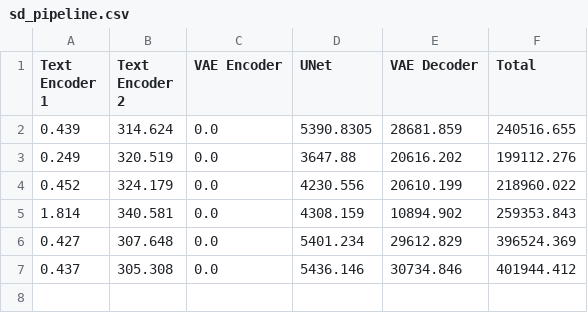
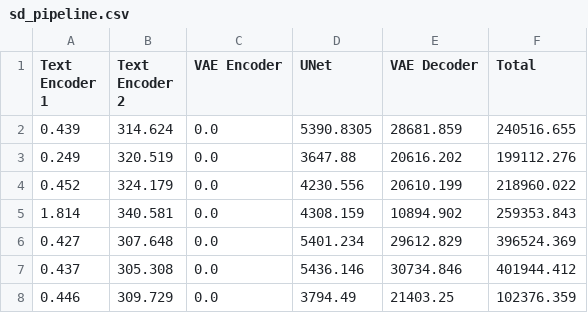
Before and after one commit to shamith2/onnxInference, a CSV file: results/stableDiffusion/sd_msft_results/logs/sd_pipeline.csv, drawn as a sheet; the diff names each change by its address in the sheet, - before the commit and + after, or states it on an @@ line.

```diff
--- a/results/stableDiffusion/sd_msft_results/logs/sd_pipeline.csv
+++ b/results/stableDiffusion/sd_msft_results/logs/sd_pipeline.csv
+row 8: 0.446 | 309.729 | 0.0 | 3794.49 | 21403.25 | 102376.359
```
Also changed, not shown: results/stableDiffusion/sd_turbo_results/logs/sd_pipeline.csv, 39 other files.
